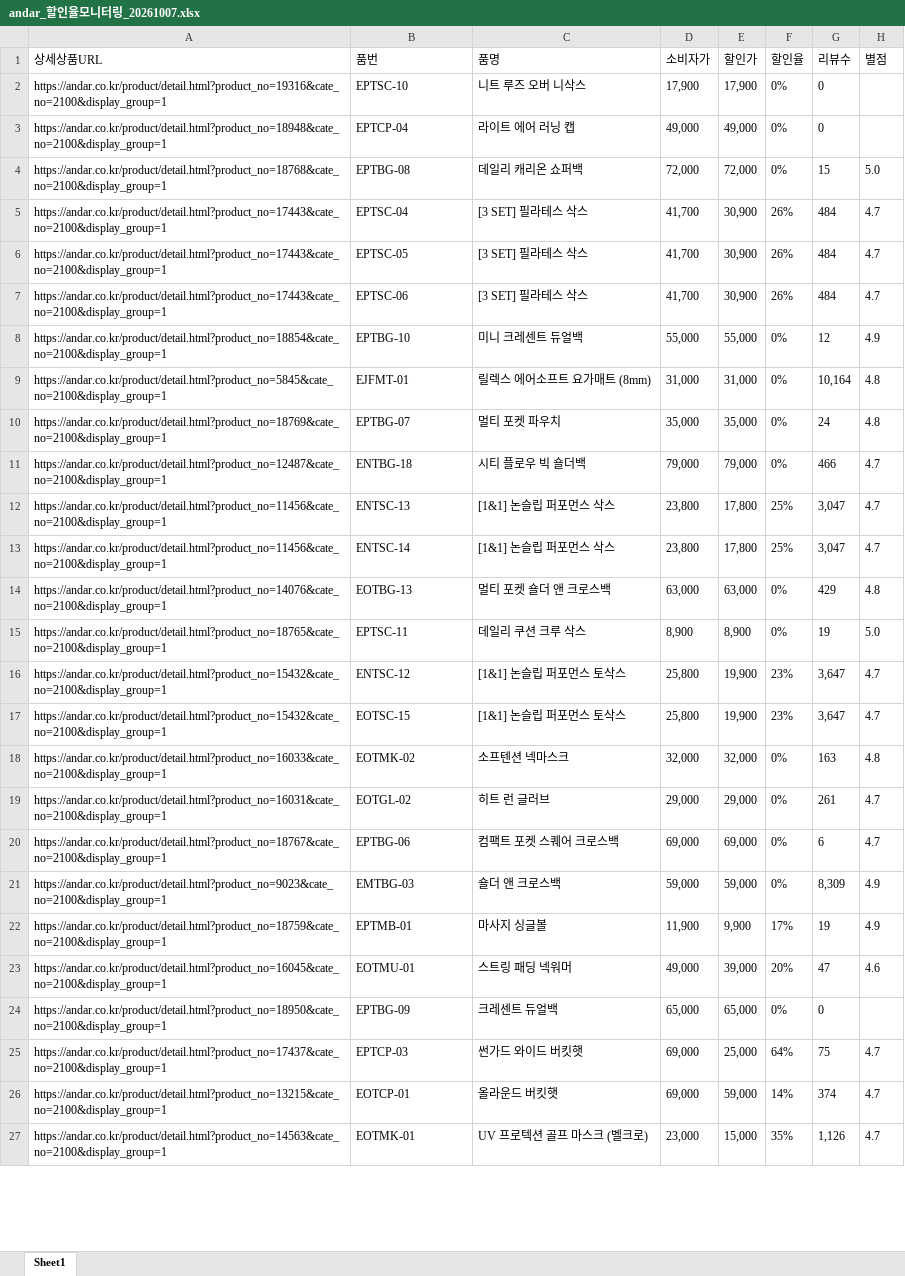
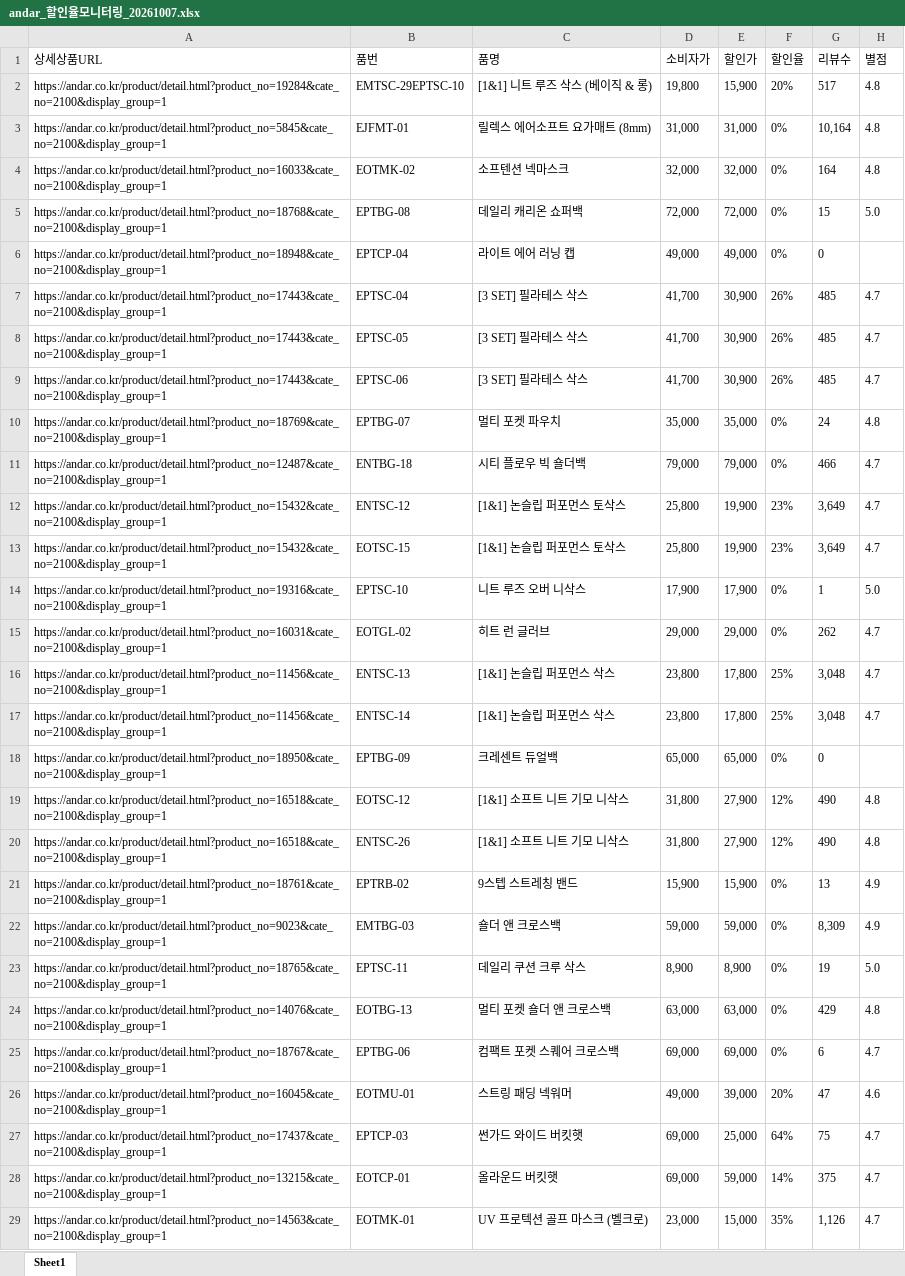
Before and after one commit to yupee-pretty/andar-scrape, an Excel workbook: results/andar_할인율모니터링_20261007.xlsx, sheet Sheet1, drawn as a sheet; only a part is shown; values as stored, in another font and other column widths than the file's, no borders; removed rows and columns are numbered as before the commit, all else as after; the diff covers the shown part only; the diff names each change by its address in the sheet, - before the commit and + after, or states it on an @@ line.

```diff
--- a/results/andar_할인율모니터링_20261007.xlsx (sheet Sheet1)
+++ b/results/andar_할인율모니터링_20261007.xlsx (sheet Sheet1)
-row 2: https://andar.co.kr/product/detail.html?product_no=19316&cate_no=2100&display_group=1 | EPTSC-10 | 니트 루즈 오버 니삭스 | 17,900 | 17,900 | 0% | 0
+row 2: https://andar.co.kr/product/detail.html?product_no=19284&cate_no=2100&display_group=1 | EMTSC-29EPTSC-10 | [1&1] 니트 루즈 삭스 (베이직 & 롱) | 19,800 | 15,900 | 20% | 517 | 4.8
@@ row 9 moved to row 3: https://andar.co.kr/product/detail.html?… @@
+row 4: https://andar.co.kr/product/detail.html?product_no=16033&cate_no=2100&display_group=1 | EOTMK-02 | 소프텐션 넥마스크 | 32,000 | 32,000 | 0% | 164 | 4.8
@@ row 4 moved to row 5: https://andar.co.kr/product/detail.html?… @@
-G7:G9 (리뷰수): 484
+G7:G9 (리뷰수): 485
@@ row 8 moved to row 30: https://andar.co.kr/product/detail.html?… @@
+row 12: https://andar.co.kr/product/detail.html?product_no=15432&cate_no=2100&display_group=1 | ENTSC-12 | [1&1] 논슬립 퍼포먼스 토삭스 | 25,800 | 19,900 | 23% | 3,649 | 4.7
+row 13: https://andar.co.kr/product/detail.html?product_no=15432&cate_no=2100&display_group=1 | EOTSC-15 | [1&1] 논슬립 퍼포먼스 토삭스 | 25,800 | 19,900 | 23% | 3,649 | 4.7
+row 14: https://andar.co.kr/product/detail.html?product_no=19316&cate_no=2100&display_group=1 | EPTSC-10 | 니트 루즈 오버 니삭스 | 17,900 | 17,900 | 0% | 1 | 5.0
+row 15: https://andar.co.kr/product/detail.html?product_no=16031&cate_no=2100&display_group=1 | EOTGL-02 | 히트 런 글러브 | 29,000 | 29,000 | 0% | 262 | 4.7
-G16:G17 (리뷰수): 3,047
+G16:G17 (리뷰수): 3,048
@@ row 24 moved to row 18: https://andar.co.kr/product/detail.html?… @@
+row 19: https://andar.co.kr/product/detail.html?product_no=16518&cate_no=2100&display_group=1 | EOTSC-12 | [1&1] 소프트 니트 기모 니삭스 | 31,800 | 27,900 | 12% | 490 | 4.8
+row 20: https://andar.co.kr/product/detail.html?product_no=16518&cate_no=2100&display_group=1 | ENTSC-26 | [1&1] 소프트 니트 기모 니삭스 | 31,800 | 27,900 | 12% | 490 | 4.8
@@ row 62 moved to row 21: https://andar.co.kr/product/detail.html?… @@
@@ row 21 moved to row 22: https://andar.co.kr/product/detail.html?… @@
@@ row 15 moved to row 23: https://andar.co.kr/product/detail.html?… @@
-row 16: https://andar.co.kr/product/detail.html?product_no=15432&cate_no=2100&display_group=1 | ENTSC-12 | [1&1] 논슬립 퍼포먼스 토삭스 | 25,800 | 19,900 | 23% | 3,647 | 4.7
-row 17: https://andar.co.kr/product/detail.html?product_no=15432&cate_no=2100&display_group=1 | EOTSC-15 | [1&1] 논슬립 퍼포먼스 토삭스 | 25,800 | 19,900 | 23% | 3,647 | 4.7
-row 18: https://andar.co.kr/product/detail.html?product_no=16033&cate_no=2100&display_group=1 | EOTMK-02 | 소프텐션 넥마스크 | 32,000 | 32,000 | 0% | 163 | 4.8
-row 19: https://andar.co.kr/product/detail.html?product_no=16031&cate_no=2100&display_group=1 | EOTGL-02 | 히트 런 글러브 | 29,000 | 29,000 | 0% | 261 | 4.7
@@ row 22 moved to row 100: https://andar.co.kr/product/detail.html?… @@
-G28 (리뷰수): 374
+G28 (리뷰수): 375
```
Also changed, not shown: 20 added rows, 15 removed rows, 37 moved rows and 23 edited cells elsewhere in this sheet.
